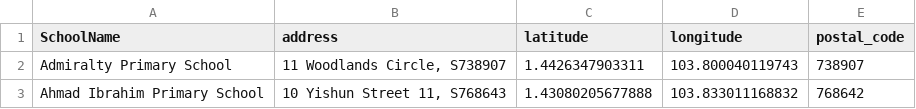
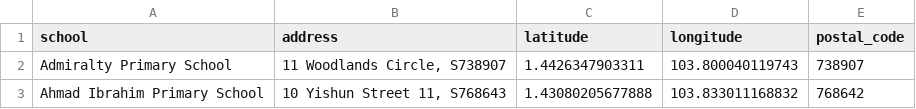
Before and after one commit to concealexi/resalerangers, a CSV file: dataset/all_primary_schools.csv, drawn as a sheet; only a part is shown.

Commit message:
change col name to standardize

```diff
--- a/dataset/all_primary_schools.csv
+++ b/dataset/all_primary_schools.csv
@@ -1,2 +1,2 @@
-SchoolName,address,latitude,longitude,postal_code
+school,address,latitude,longitude,postal_code
 Admiralty Primary School,"11 Woodlands Circle, S738907",1.4426347903311,103.800040119743,738907
```
